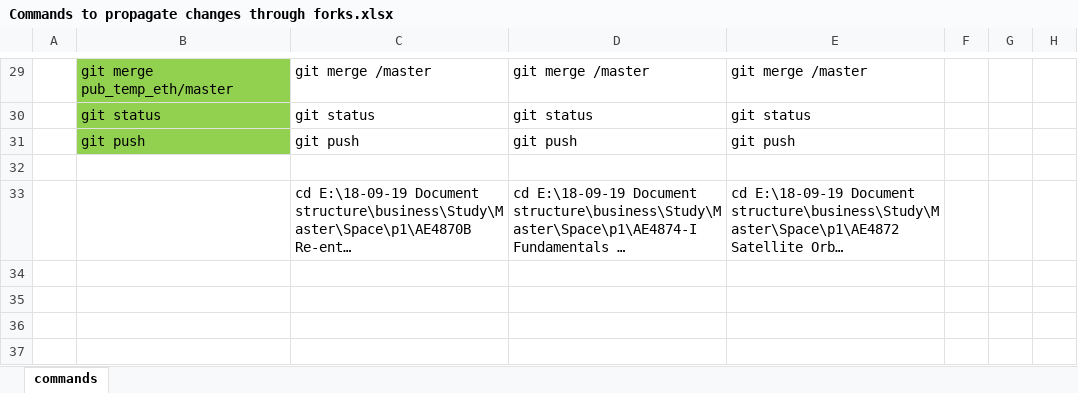
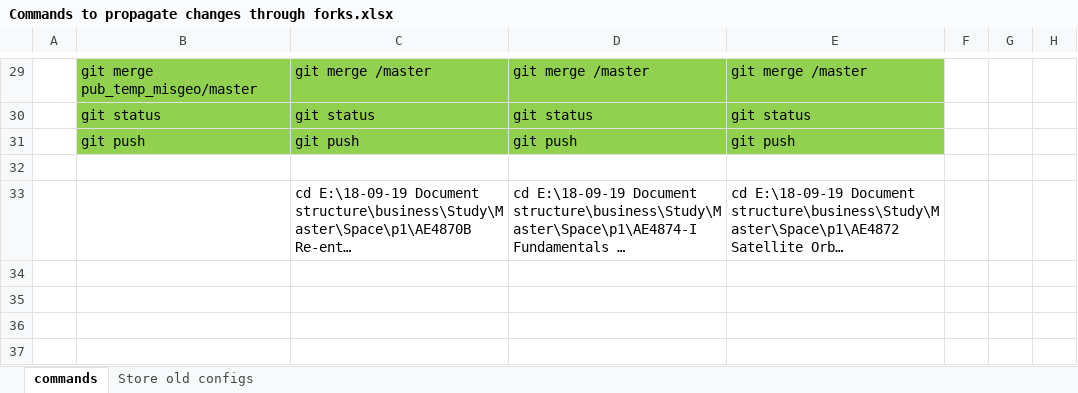
Before and after one commit to unsorted-repos/PublicCodeLibrary, an Excel workbook: SimpleManuals/Github/Commands to propagate changes through forks.xlsx, sheet commands, drawn as a sheet; only a part is shown, gaps mark what is left out; long unchanged cells end in …; values as stored, in another font and other column widths than the file's, no borders; the diff covers the shown part only; the diff names each change by its address in the sheet, - before the commit and + after, or states it on an @@ line.

```diff
--- a/SimpleManuals/Github/Commands to propagate changes through forks.xlsx (sheet commands)
+++ b/SimpleManuals/Github/Commands to propagate changes through forks.xlsx (sheet commands)
+sheet tab: Store old configs
-B29: git merge pub_temp_eth/master
+B29: git merge pub_temp_misgeo/master
-C29:E31 fill: none
+C29:E31 fill: #92D050
```
Also changed, not shown: 1 added row, 1 removed row, 22 edited cells and cell formats elsewhere in this sheet, formulas that keep their value.
